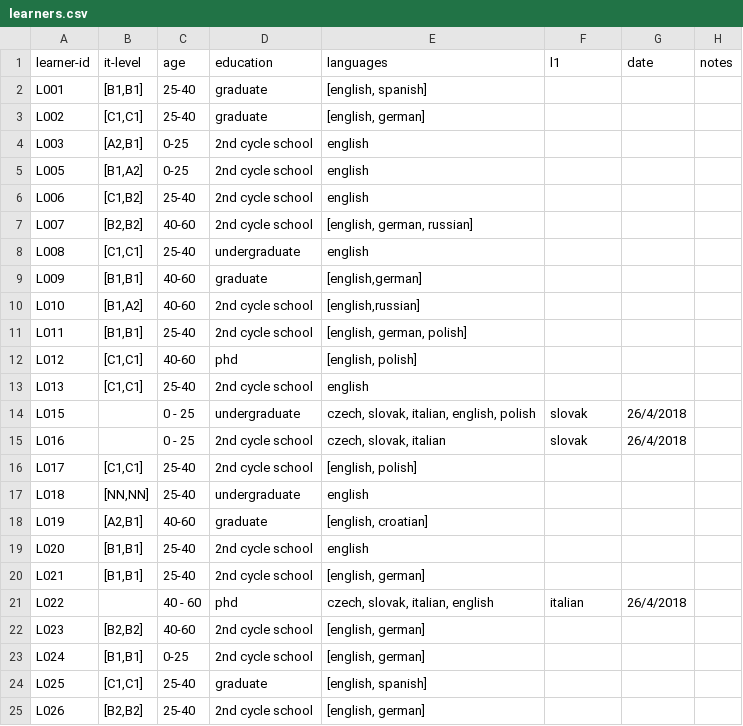
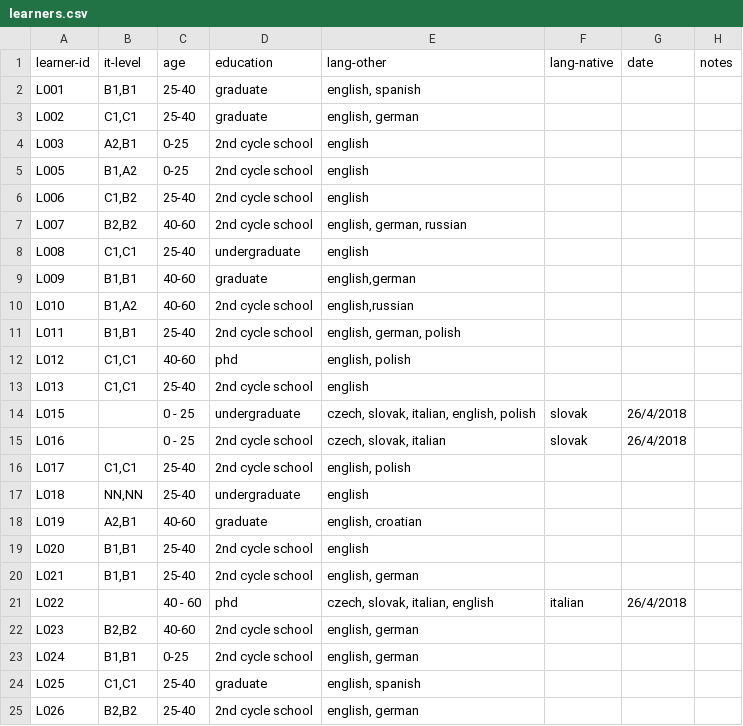
Before and after one commit to Czech-IT/Czech-IT.github.io, a CSV file: _data/learners.csv, drawn as a sheet; only a part is shown; the diff covers the shown part only.

Commit message:
learners table

```diff
--- a/_data/learners.csv
+++ b/_data/learners.csv
@@ -1,25 +1,25 @@
-learner-id,it-level,age,education,languages,l1,date,notes
-L001,"[B1,B1]",25-40,graduate,"[english, spanish]",,,
-L002,"[C1,C1]",25-40,graduate,"[english, german]",,,
-L003,"[A2,B1]",0-25,2nd cycle school,english,,,
-L005,"[B1,A2]",0-25,2nd cycle school,english,,,
-L006,"[C1,B2]",25-40,2nd cycle school,english,,,
-L007,"[B2,B2]",40-60,2nd cycle school,"[english, german, russian]",,,
-L008,"[C1,C1]",25-40,undergraduate,english,,,
-L009,"[B1,B1]",40-60,graduate,"[english,german]",,,
-L010,"[B1,A2]",40-60,2nd cycle school,"[english,russian]",,,
-L011,"[B1,B1]",25-40,2nd cycle school,"[english, german, polish]",,,
-L012,"[C1,C1]",40-60,phd,"[english, polish]",,,
-L013,"[C1,C1]",25-40,2nd cycle school,english,,,
+learner-id,it-level,age,education,lang-other,lang-native,date,notes
+L001,"B1,B1",25-40,graduate,"english, spanish",,,
+L002,"C1,C1",25-40,graduate,"english, german",,,
+L003,"A2,B1",0-25,2nd cycle school,english,,,
+L005,"B1,A2",0-25,2nd cycle school,english,,,
+L006,"C1,B2",25-40,2nd cycle school,english,,,
+L007,"B2,B2",40-60,2nd cycle school,"english, german, russian",,,
+L008,"C1,C1",25-40,undergraduate,english,,,
+L009,"B1,B1",40-60,graduate,"english,german",,,
+L010,"B1,A2",40-60,2nd cycle school,"english,russian",,,
+L011,"B1,B1",25-40,2nd cycle school,"english, german, polish",,,
+L012,"C1,C1",40-60,phd,"english, polish",,,
+L013,"C1,C1",25-40,2nd cycle school,english,,,
 L015,,0 - 25,undergraduate,"czech, slovak, italian, english, polish",slovak,26/4/2018,
 L016,,0 - 25,2nd cycle school,"czech, slovak, italian",slovak,26/4/2018,
-L017,"[C1,C1]",25-40,2nd cycle school,"[english, polish]",,,
-L018,"[NN,NN]",25-40,undergraduate,english,,,
-L019,"[A2,B1]",40-60,graduate,"[english, croatian]",,,
-L020,"[B1,B1]",25-40,2nd cycle school, english,,,
-L021,"[B1,B1]",25-40,2nd cycle school,"[english, german]",,,
+L017,"C1,C1",25-40,2nd cycle school,"english, polish",,,
+L018,"NN,NN",25-40,undergraduate,english,,,
+L019,"A2,B1",40-60,graduate,"english, croatian",,,
+L020,"B1,B1",25-40,2nd cycle school, english,,,
+L021,"B1,B1",25-40,2nd cycle school,"english, german",,,
 L022,,40 - 60,phd,"czech, slovak, italian, english",italian,26/4/2018,
-L023,"[B2,B2]",40-60,2nd cycle school,"[english, german]",,,
-L024,"[B1,B1]",0-25,2nd cycle school,"[english, german]",,,
-L025,"[C1,C1]",25-40,graduate,"[english, spanish]",,,
-L026,"[B2,B2]",25-40,2nd cycle school,"[english, german]",,,
+L023,"B2,B2",40-60,2nd cycle school,"english, german",,,
+L024,"B1,B1",0-25,2nd cycle school,"english, german",,,
+L025,"C1,C1",25-40,graduate,"english, spanish",,,
+L026,"B2,B2",25-40,2nd cycle school,"english, german",,,
```
Also changed, not shown: 48 edited cells elsewhere in this file, 4 other files.
